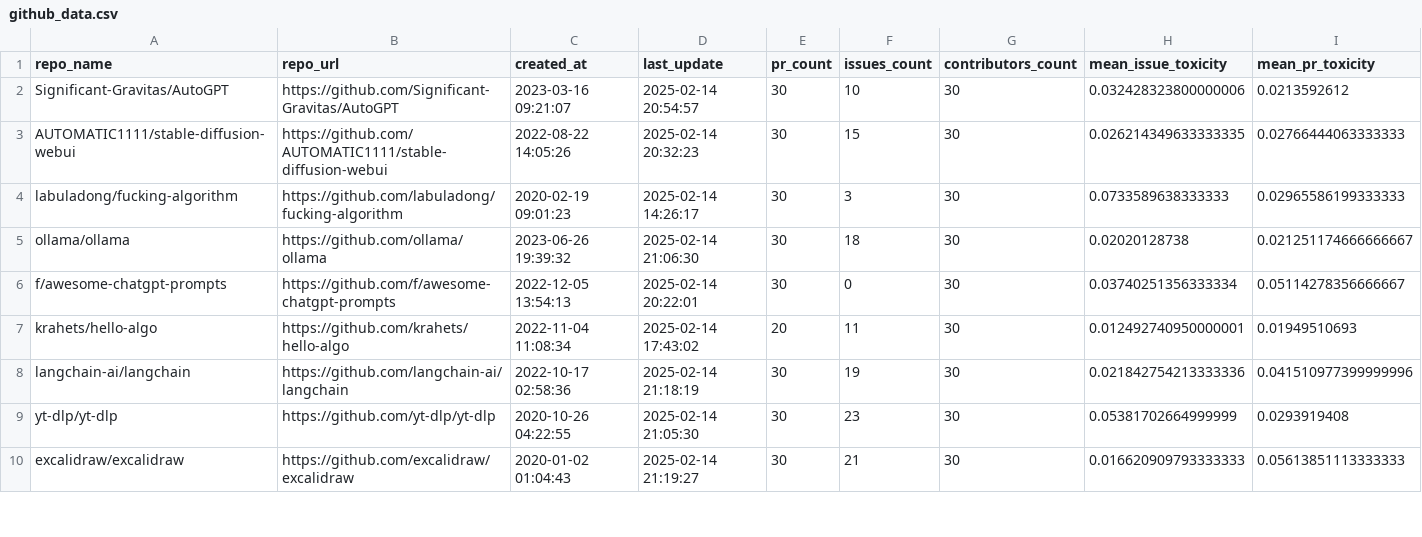
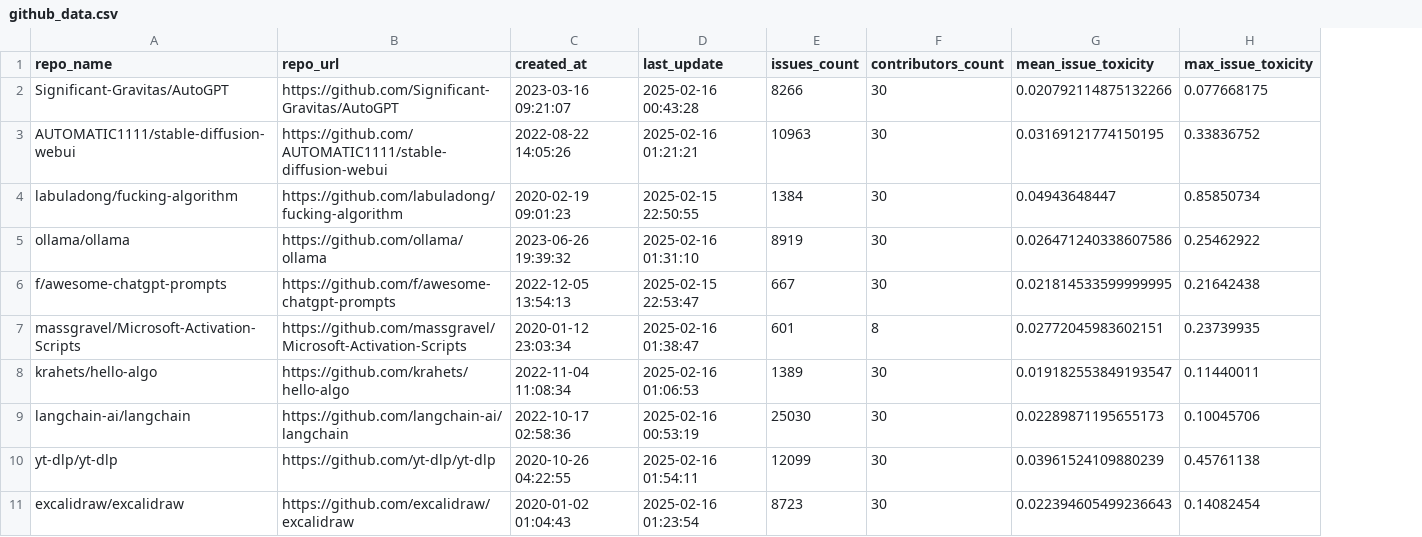
Before and after one commit to pennerj6/260-project, a CSV file: data/github_data.csv, drawn as a sheet; only a part is shown; removed rows and columns are numbered as before the commit, all else as after; the diff covers the shown part only; the diff names each change by its address in the sheet, - before the commit and + after, or states it on an @@ line.

Commit message:
Take approaches that find more toxic discussions

```diff
--- a/data/github_data.csv
+++ b/data/github_data.csv
-column E (pr_count), rows 2-10: 30 | 30 | 30 | 30 | 30 | 20 | 30 | 30 | 30
-column I (mean_pr_toxicity), rows 2-10: 0.0213592612 | 0.02766444063333333 | 0.02965586199333333 | 0.021251174666666667 | 0.05114278356666667 | 0.01949510693 | 0.041510977399999996 | 0.0293919408 | 0.05613851113333333
+column H (max_issue_toxicity), rows 2-6: 0.077668175 | 0.33836752 | 0.85850734 | 0.25462922 | 0.21642438; rows 8-11: 0.11440011 | 0.10045706 | 0.45761138 | 0.14082454
-D2 (last_update): 2025-02-14 20:54:57
+D2 (last_update): 2025-02-16 00:43:28
-E2 (issues_count): 10
+E2 (issues_count): 8266
-G2 (mean_issue_toxicity): 0.032428323800000006
+G2 (mean_issue_toxicity): 0.020792114875132266
-D3 (last_update): 2025-02-14 20:32:23
+D3 (last_update): 2025-02-16 01:21:21
-E3 (issues_count): 15
+E3 (issues_count): 10963
-G3 (mean_issue_toxicity): 0.026214349633333335
+G3 (mean_issue_toxicity): 0.03169121774150195
-D4 (last_update): 2025-02-14 14:26:17
+D4 (last_update): 2025-02-15 22:50:55
-E4 (issues_count): 3
+E4 (issues_count): 1384
-G4 (mean_issue_toxicity): 0.0733589638333333
+G4 (mean_issue_toxicity): 0.04943648447
-D5 (last_update): 2025-02-14 21:06:30
+D5 (last_update): 2025-02-16 01:31:10
-E5 (issues_count): 18
+E5 (issues_count): 8919
-G5 (mean_issue_toxicity): 0.02020128738
+G5 (mean_issue_toxicity): 0.026471240338607586
-D6 (last_update): 2025-02-14 20:22:01
+D6 (last_update): 2025-02-15 22:53:47
-E6 (issues_count): 0
+E6 (issues_count): 667
-G6 (mean_issue_toxicity): 0.03740251356333334
+G6 (mean_issue_toxicity): 0.021814533599999995
+row 7: massgravel/Microsoft-Activation-Scripts | https://github.com/massgravel/Microsoft-Activation-Scripts | 2020-01-12 23:03:34 | 2025-02-16 01:38:47 | 601 | 8 | 0.02772045983602151 | 0.23739935
-D8 (last_update): 2025-02-14 17:43:02
+D8 (last_update): 2025-02-16 01:06:53
-E8 (issues_count): 11
+E8 (issues_count): 1389
-G8 (mean_issue_toxicity): 0.012492740950000001
+G8 (mean_issue_toxicity): 0.019182553849193547
-D9 (last_update): 2025-02-14 21:18:19
+D9 (last_update): 2025-02-16 00:53:19
-E9 (issues_count): 19
+E9 (issues_count): 25030
-G9 (mean_issue_toxicity): 0.021842754213333336
+G9 (mean_issue_toxicity): 0.02289871195655173
-D10 (last_update): 2025-02-14 21:05:30
+D10 (last_update): 2025-02-16 01:54:11
-E10 (issues_count): 23
+E10 (issues_count): 12099
-G10 (mean_issue_toxicity): 0.05381702664999999
+G10 (mean_issue_toxicity): 0.03961524109880239
-D11 (last_update): 2025-02-14 21:19:27
+D11 (last_update): 2025-02-16 01:23:54
-E11 (issues_count): 21
+E11 (issues_count): 8723
-G11 (mean_issue_toxicity): 0.016620909793333333
+G11 (mean_issue_toxicity): 0.022394605499236643
```
Also changed, not shown: 2 added rows, 1 removed row and 24 edited cells elsewhere in this file, 5 other files.
